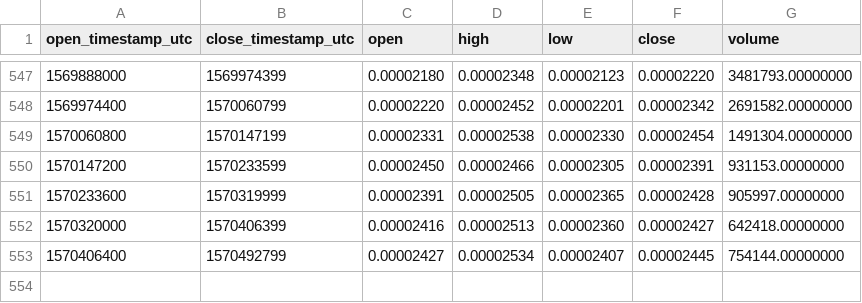
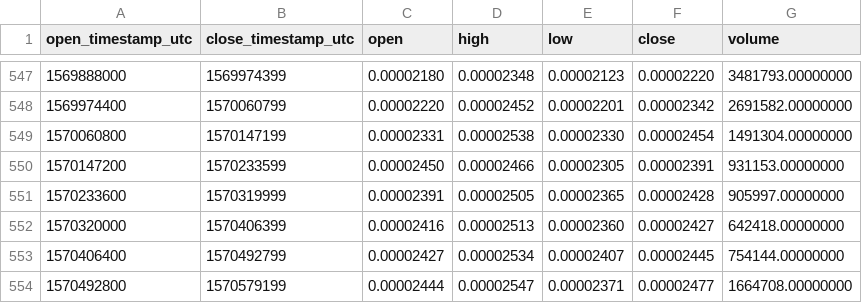
Before and after one commit to cryptobigbro/binance-GRSBTC, a CSV file: binance-GRSBTC-1d.csv, drawn as a sheet; only a part is shown, gaps mark what is left out; the diff names each change by its address in the sheet, - before the commit and + after, or states it on an @@ line.

Commit message:
Update OHLCV data.

```diff
--- a/binance-GRSBTC-1d.csv
+++ b/binance-GRSBTC-1d.csv
+row 554: 1570492800 | 1570579199 | 0.00002444 | 0.00002547 | 0.00002371 | 0.00002477 | 1664708.00000000
```
Also changed, not shown: 1 other file.
